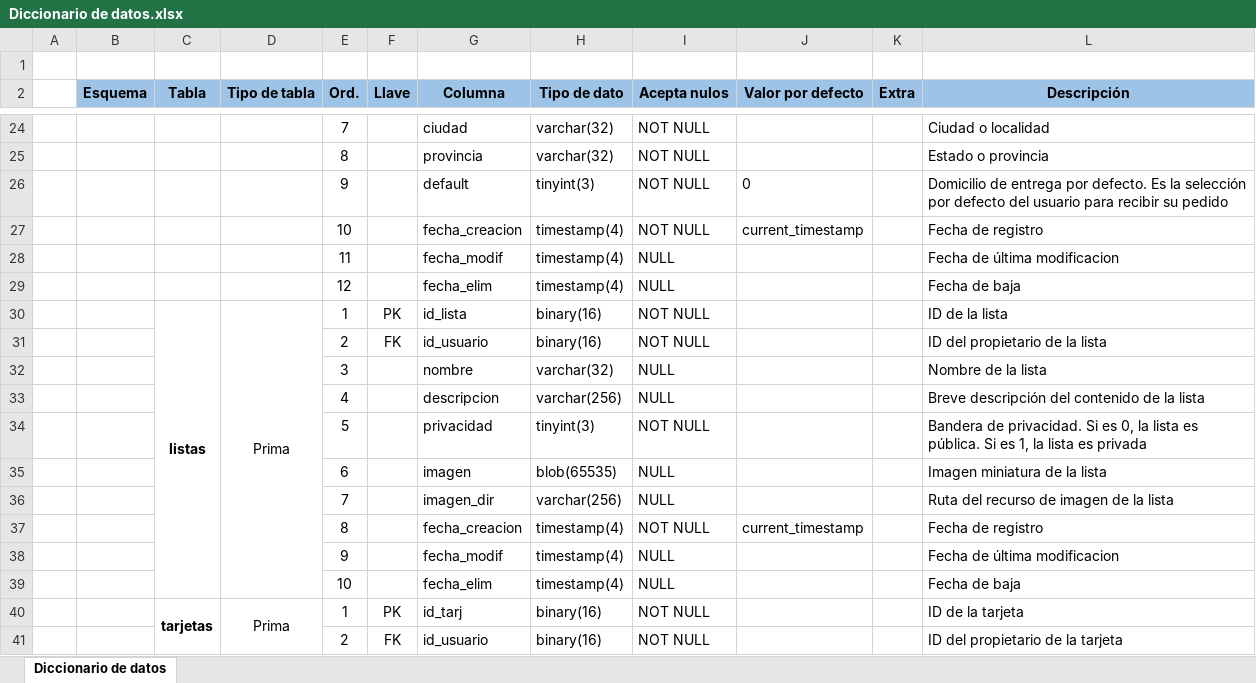
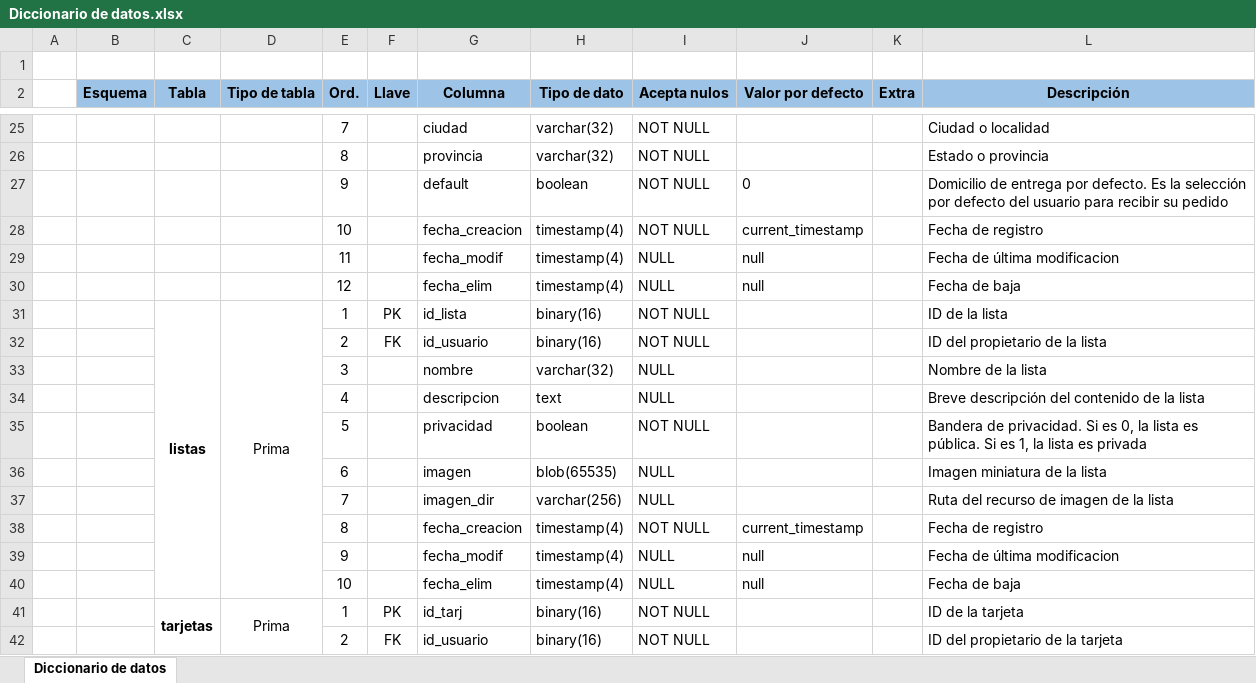
Before and after one commit to ISAIx86/TiendaOnlineDuende, an Excel workbook: BASE DE DATOS/Diccionario de datos.xlsx, sheet Diccionario de datos, drawn as a sheet; only a part is shown, gaps mark what is left out; values as stored, in another font and other column widths than the file's, no borders; addresses are those after the commit; the diff covers the shown part only; the diff names each change by its address in the sheet, - before the commit and + after, or states it on an @@ line.

Commit message:
Documentación de la base de datos

```diff
--- a/BASE DE DATOS/Diccionario de datos.xlsx (sheet Diccionario de datos)
+++ b/BASE DE DATOS/Diccionario de datos.xlsx (sheet Diccionario de datos)
-H27 (Tipo de dato): tinyint(3)
+H27 (Tipo de dato): boolean
-J29:J30 (Valor por defecto): (empty)
+J29:J30 (Valor por defecto): null
-H34 (Tipo de dato): varchar(256)
+H34 (Tipo de dato): text
-H35 (Tipo de dato): tinyint(3)
+H35 (Tipo de dato): boolean
-J39:J40 (Valor por defecto): (empty)
+J39:J40 (Valor por defecto): null
```
Also changed, not shown: 1 added row, 3 moved rows, 26 edited cells, cell formats and merged cells elsewhere in this sheet, 6 other files.
